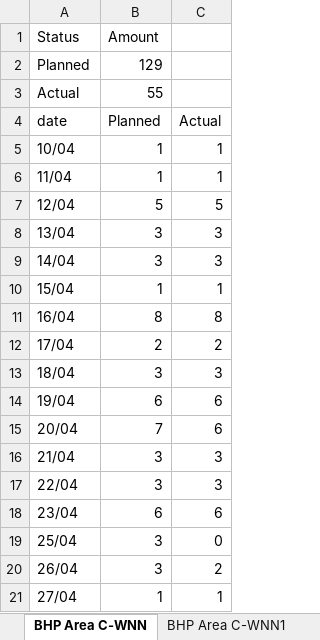
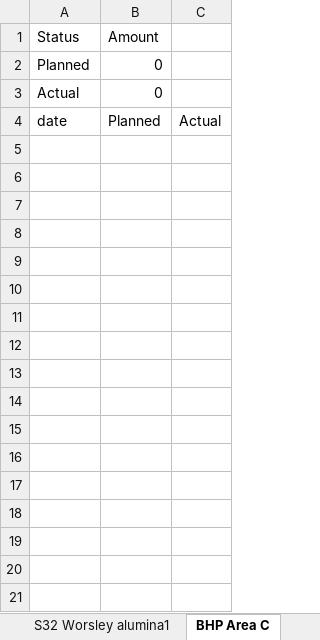
Before and after one commit to aviveyal/GraphsPython, an Excel workbook: SiteStatusProject.xlsx, sheet BHP Area C, drawn as a sheet; only a part is shown; values as stored, in another font and other column widths than the file's, no borders; charts and pictures not drawn; the diff covers the shown part only; the diff names each change by its address in the sheet, - before the commit and + after, or states it on an @@ line.

```diff
--- a/SiteStatusProject.xlsx (sheet BHP Area C)
+++ b/SiteStatusProject.xlsx (sheet BHP Area C)
-sheet tab: BHP Area C-WNN
+sheet tab: BHP Area C
-B2: 129
+B2: 0
-B3: 55
+B3: 0
-row 5: 10/04 | 1 | 1
-row 6: 11/04 | 1 | 1
-row 7: 12/04 | 5 | 5
-row 8: 13/04 | 3 | 3
-row 9: 14/04 | 3 | 3
-row 10: 15/04 | 1 | 1
-row 11: 16/04 | 8 | 8
-row 12: 17/04 | 2 | 2
-row 13: 18/04 | 3 | 3
-row 14: 19/04 | 6 | 6
-row 15: 20/04 | 7 | 6
-row 16: 21/04 | 3 | 3
-row 17: 22/04 | 3 | 3
-row 18: 23/04 | 6 | 6
-row 19: 25/04 | 3 | 0
-row 20: 26/04 | 3 | 2
-row 21: 27/04 | 1 | 1
```
Also changed, not shown: 16 removed rows elsewhere in this sheet, sheet SiteStatusProject, sheet All sites, sheet S32 Mine, sheet S32 Worsley alumina, sheet FAB 28, sheet Haifa Bay Port1, 12 more sheets, other sheet tabs, charts or pictures, 1 other file.
